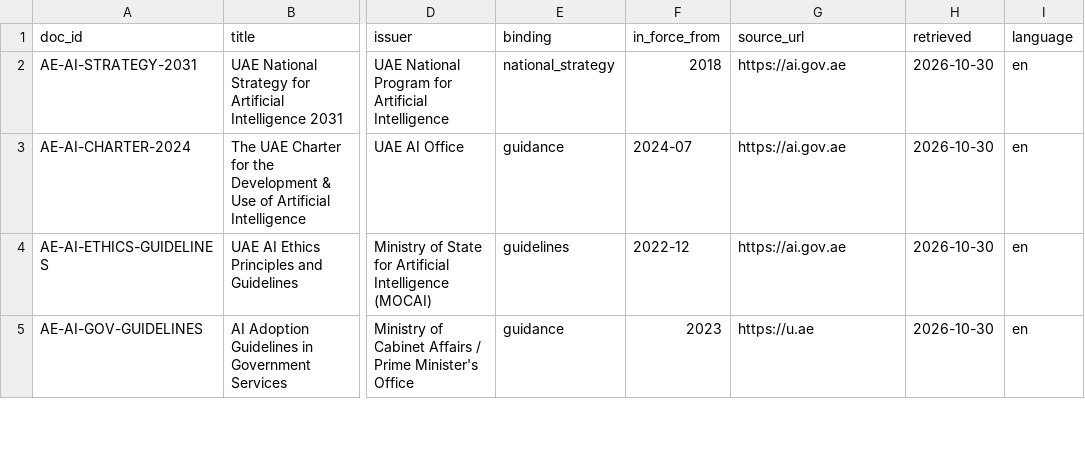
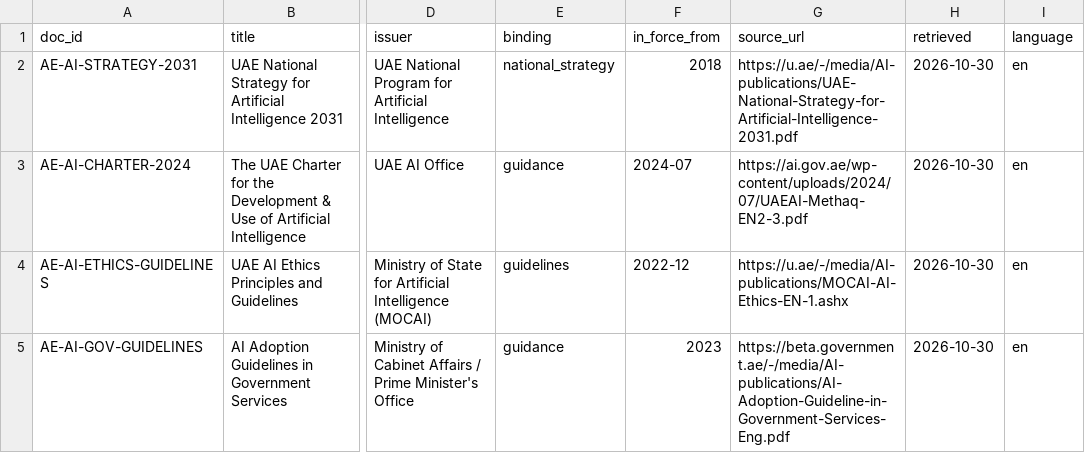
Before and after one commit to Evangel90/Borderline, a CSV file: data/sources.csv, drawn as a sheet; only a part is shown, gaps mark what is left out; the diff covers the shown part only; the diff names each change by its address in the sheet, - before the commit and + after, or states it on an @@ line.

Commit message:
Record source provenance on ingested chunks

```diff
--- a/data/sources.csv
+++ b/data/sources.csv
-G2 (source_url): https://ai.gov.ae
+G2 (source_url): https://u.ae/-/media/AI-publications/UAE-National-Strategy-for-Artificial-Intelligence-2031.pdf
-G3 (source_url): https://ai.gov.ae
+G3 (source_url): https://ai.gov.ae/wp-content/uploads/2024/07/UAEAI-Methaq-EN2-3.pdf
-G4 (source_url): https://ai.gov.ae
+G4 (source_url): https://u.ae/-/media/AI-publications/MOCAI-AI-Ethics-EN-1.ashx
-G5 (source_url): https://u.ae
+G5 (source_url): https://beta.government.ae/-/media/AI-publications/AI-Adoption-Guideline-in-Government-Services-Eng.pdf
```
Also changed, not shown: 7 edited cells elsewhere in this file, 6 other files.
